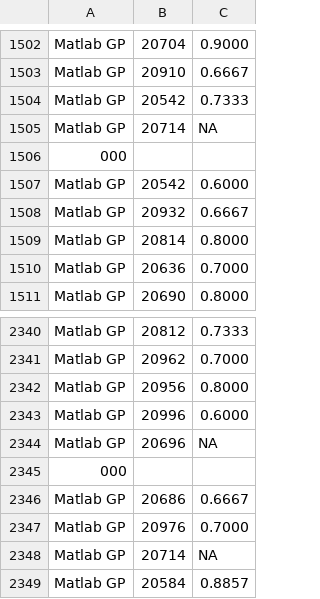
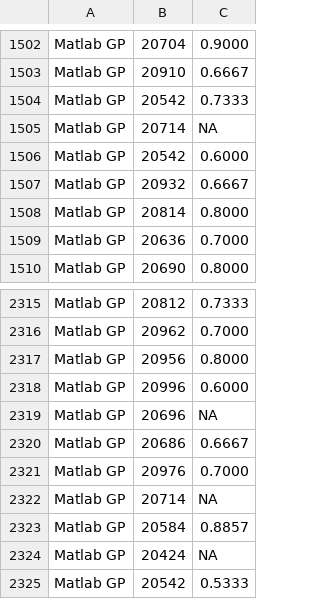
Before and after one commit to martinthenext/ir-crowd-thesis, a TSV file: accuracy/exp-gp-accuracy-1-vote-per-doc.tsv, drawn as a sheet; only a part is shown, gaps mark what is left out; the shorter side is filled out with more unchanged rows; the diff covers the shown part only.

```diff
--- a/accuracy/exp-gp-accuracy-1-vote-per-doc.tsv
+++ b/accuracy/exp-gp-accuracy-1-vote-per-doc.tsv
@@ -1505,3 +1505,2 @@ Matlab GP	20542	0.7333
 Matlab GP	20714	NA
-000
 Matlab GP	20542	0.6000
@@ -2344,3 +2319,2 @@ Matlab GP	20996	0.6000
 Matlab GP	20696	NA
-000
 Matlab GP	20686	0.6667
```
Also changed, not shown: 24 removed rows elsewhere in this file, 1 other file.
